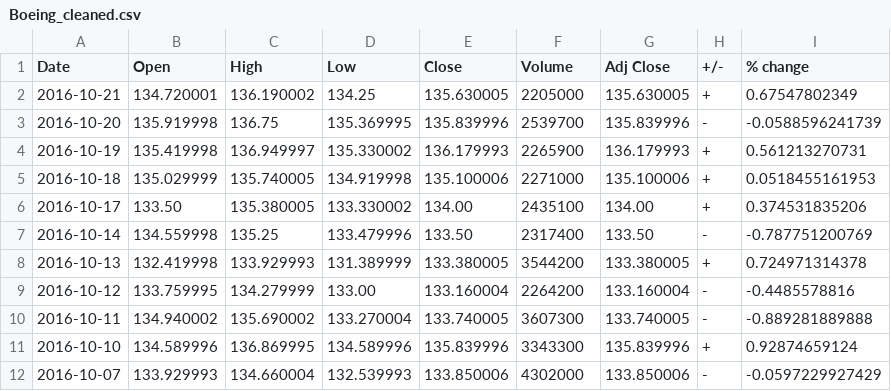
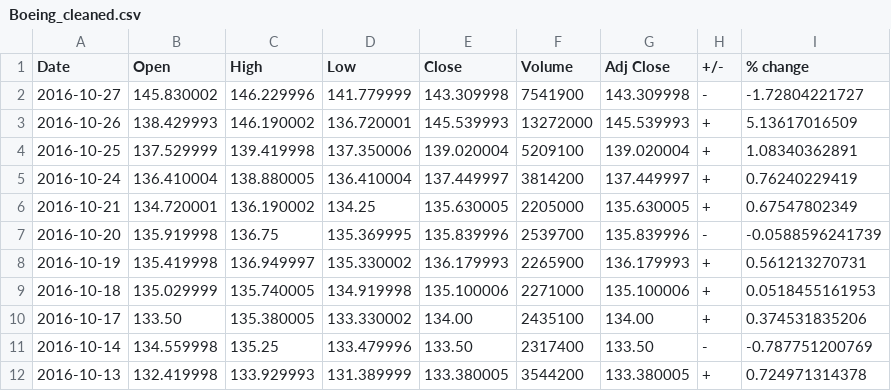
Before and after one commit to lookcw/Senvision, a CSV file: stock_data/cleaned_data/Boeing_cleaned.csv, drawn as a sheet; only a part is shown; the shorter side is filled out with more unchanged rows.

```diff
--- a/stock_data/cleaned_data/Boeing_cleaned.csv
+++ b/stock_data/cleaned_data/Boeing_cleaned.csv
@@ -1,2 +1,6 @@
 Date	Open	High	Low	Close	Volume	Adj Close	+/-	% change	
+2016-10-27	145.830002	146.229996	141.779999	143.309998	7541900	143.309998	-	-1.72804221727	
+2016-10-26	138.429993	146.190002	136.720001	145.539993	13272000	145.539993	+	5.13617016509	
+2016-10-25	137.529999	139.419998	137.350006	139.020004	5209100	139.020004	+	1.08340362891	
+2016-10-24	136.410004	138.880005	136.410004	137.449997	3814200	137.449997	+	0.76240229419	
 2016-10-21	134.720001	136.190002	134.25	135.630005	2205000	135.630005	+	0.67547802349	
```
Also changed, not shown: stock_data/cleaned_data/Apple_cleaned.csv, stock_data/cleaned_data/Google_cleaned.csv, 25 other files.
